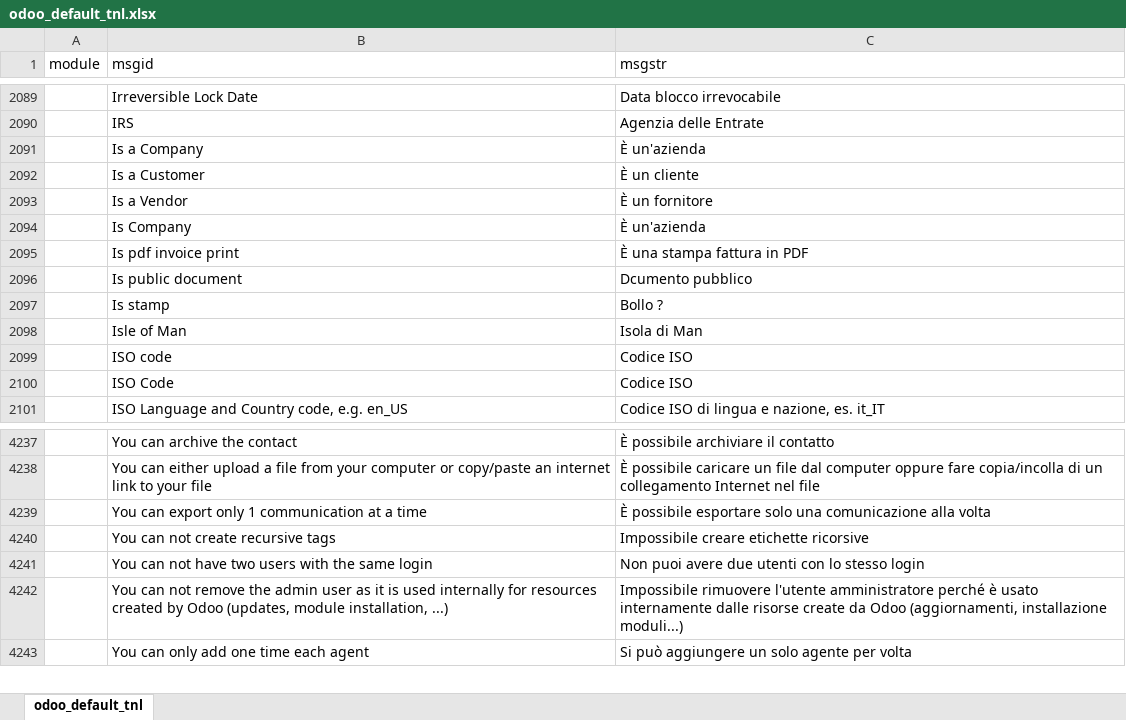
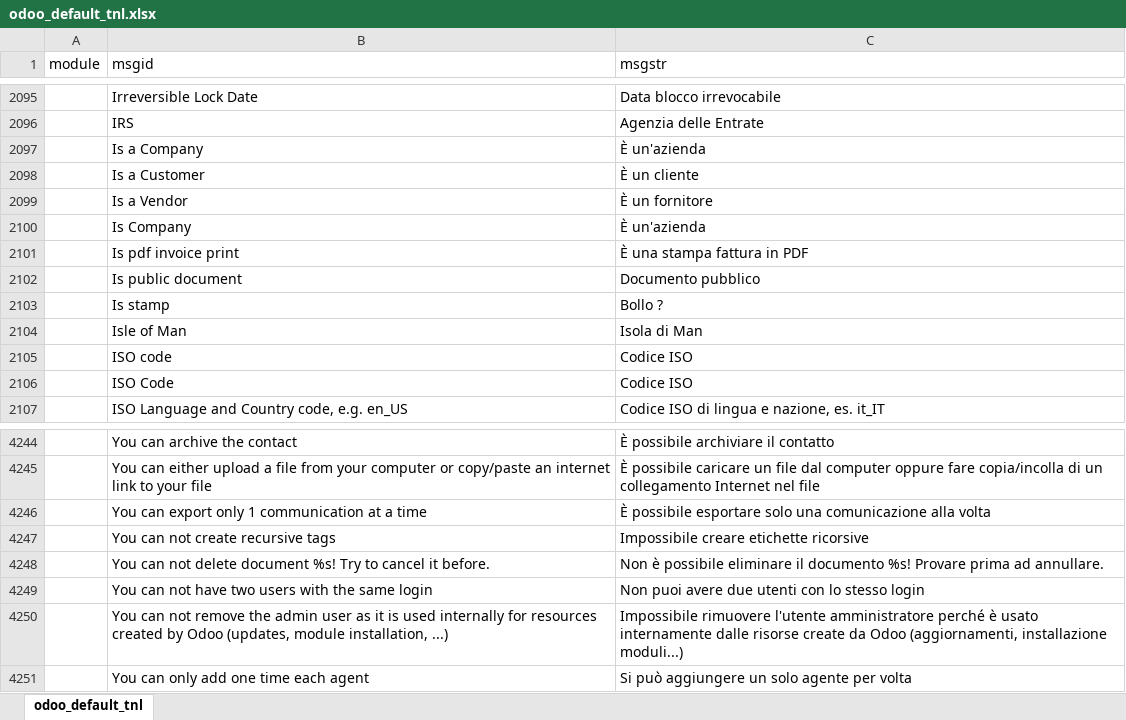
Before and after one commit to zeroincombenze/tools, an Excel workbook: odoo_default_tnl.xlsx, sheet odoo_default_tnl, drawn as a sheet; only a part is shown, gaps mark what is left out; values as stored, in another font and other column widths than the file's, no borders; addresses are those after the commit; the diff covers the shown part only; the diff names each change by its address in the sheet, - before the commit and + after, or states it on an @@ line.

Commit message:
[TNL] Odoo translation (DdT)

```diff
--- a/odoo_default_tnl.xlsx (sheet odoo_default_tnl)
+++ b/odoo_default_tnl.xlsx (sheet odoo_default_tnl)
-C2102 (msgstr): Dcumento pubblico
+C2102 (msgstr): Documento pubblico
+row 4248:  | You can not delete document %s! Try to cancel it before. | Non è possibile eliminare il documento %s! Provare prima ad annullare.
```
Also changed, not shown: 7 added rows elsewhere in this sheet, 51 other files.
